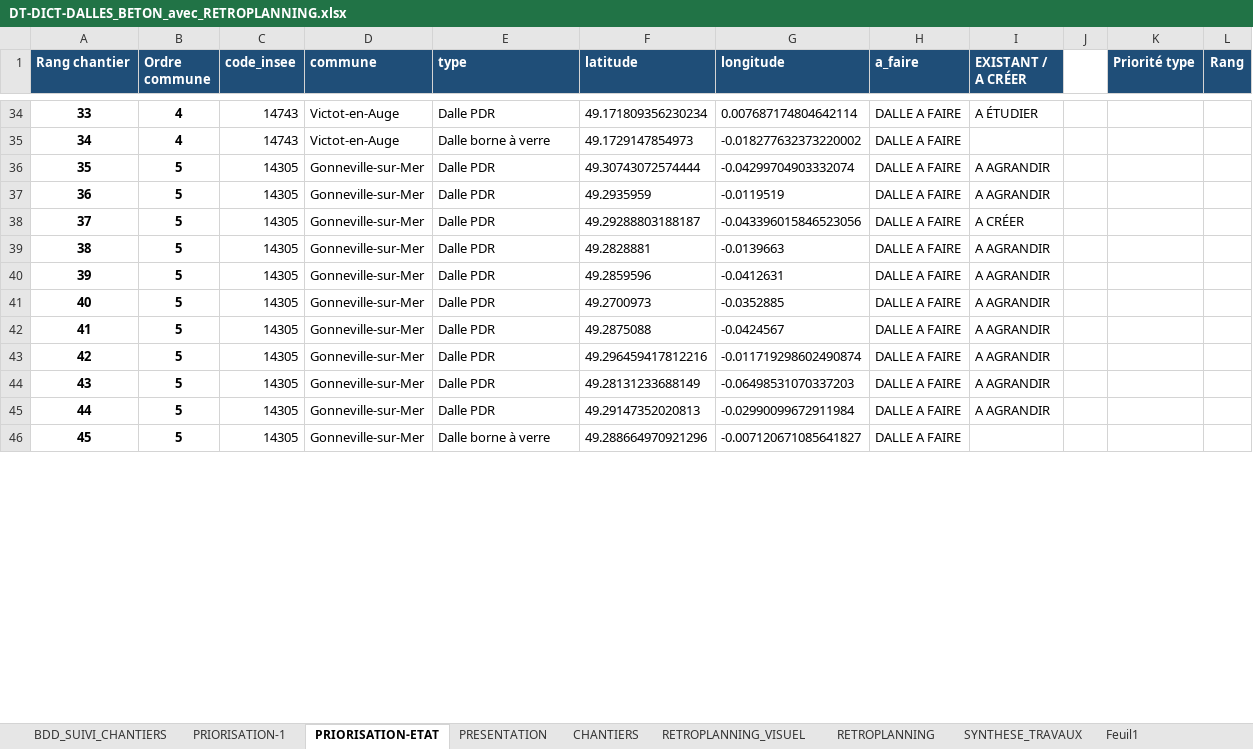
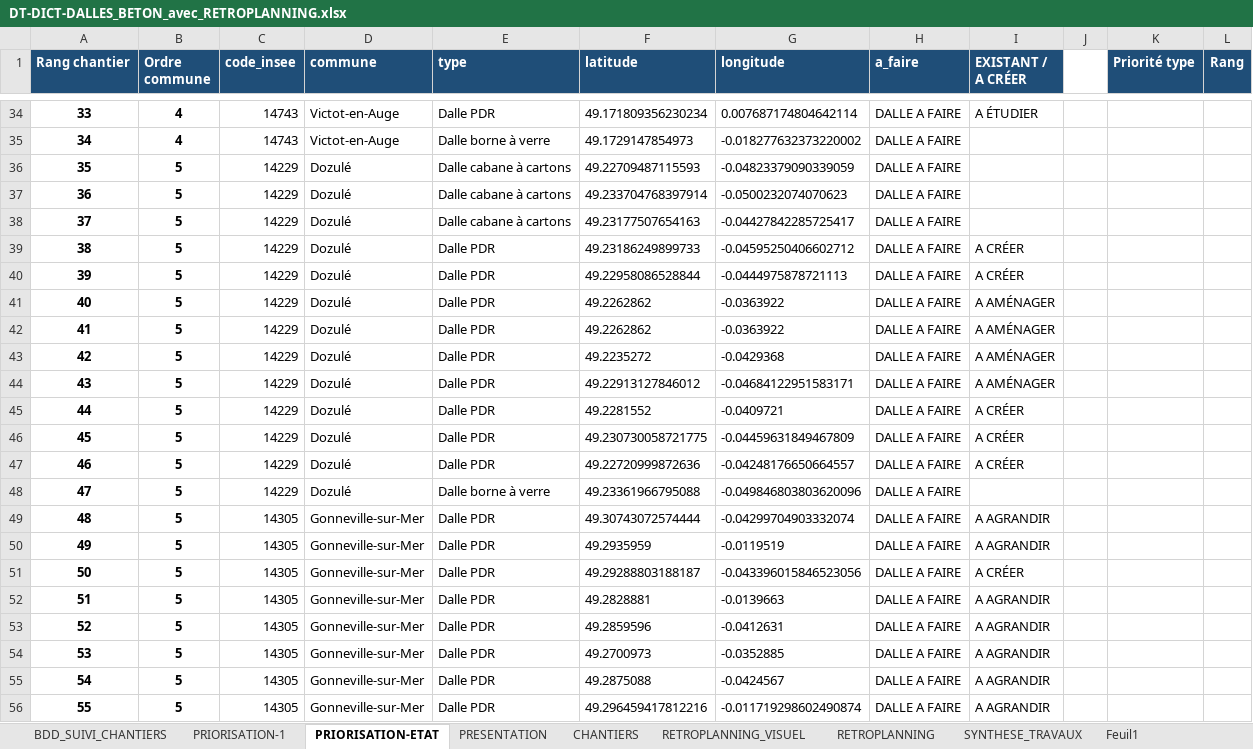
Before and after one commit to ncpa-dechets/suivi-chantiers, an Excel workbook: DT-DICT-DALLES_BETON_avec_RETROPLANNING.xlsx, sheet PRIORISATION-ETAT, drawn as a sheet; only a part is shown, gaps mark what is left out; the shorter side is filled out with more unchanged rows; values as stored, in another font and other column widths than the file's, no borders; addresses are those after the commit; the diff covers the shown part only; the diff names each change by its address in the sheet, - before the commit and + after, or states it on an @@ line.

Commit message:
Update DT-DICT-DALLES_BETON_avec_RETROPLANNING.xlsx

```diff
--- a/DT-DICT-DALLES_BETON_avec_RETROPLANNING.xlsx (sheet PRIORISATION-ETAT)
+++ b/DT-DICT-DALLES_BETON_avec_RETROPLANNING.xlsx (sheet PRIORISATION-ETAT)
+row 36: 35 | 5 | 14229 | Dozulé | Dalle cabane à cartons | 49.22709487115593 | -0.04823379090339059 | DALLE A FAIRE
+row 37: 36 | 5 | 14229 | Dozulé | Dalle cabane à cartons | 49.233704768397914 | -0.0500232074070623 | DALLE A FAIRE
+row 38: 37 | 5 | 14229 | Dozulé | Dalle cabane à cartons | 49.23177507654163 | -0.04427842285725417 | DALLE A FAIRE
+row 39: 38 | 5 | 14229 | Dozulé | Dalle PDR | 49.23186249899733 | -0.04595250406602712 | DALLE A FAIRE | A CRÉER
+row 40: 39 | 5 | 14229 | Dozulé | Dalle PDR | 49.22958086528844 | -0.0444975878721113 | DALLE A FAIRE | A CRÉER
+row 41: 40 | 5 | 14229 | Dozulé | Dalle PDR | 49.2262862 | -0.0363922 | DALLE A FAIRE | A AMÉNAGER
+row 42: 41 | 5 | 14229 | Dozulé | Dalle PDR | 49.2262862 | -0.0363922 | DALLE A FAIRE | A AMÉNAGER
+row 43: 42 | 5 | 14229 | Dozulé | Dalle PDR | 49.2235272 | -0.0429368 | DALLE A FAIRE | A AMÉNAGER
+row 44: 43 | 5 | 14229 | Dozulé | Dalle PDR | 49.22913127846012 | -0.04684122951583171 | DALLE A FAIRE | A AMÉNAGER
+row 45: 44 | 5 | 14229 | Dozulé | Dalle PDR | 49.2281552 | -0.0409721 | DALLE A FAIRE | A CRÉER
+row 46: 45 | 5 | 14229 | Dozulé | Dalle PDR | 49.230730058721775 | -0.04459631849467809 | DALLE A FAIRE | A CRÉER
+row 47: 46 | 5 | 14229 | Dozulé | Dalle PDR | 49.22720999872636 | -0.04248176650664557 | DALLE A FAIRE | A CRÉER
+row 48: 47 | 5 | 14229 | Dozulé | Dalle borne à verre | 49.23361966795088 | -0.049846803803620096 | DALLE A FAIRE
@@ column A (Rang chantier) renumbered from row 49 down @@
```
Also changed, not shown: 14 removed rows and 2 edited cells elsewhere in this sheet, sheet PRESENTATION, sheet BDD_SUIVI_CHANTIERS, sheet PRIORISATION-1, sheet RETROPLANNING, formulas that keep their value, charts or pictures.
